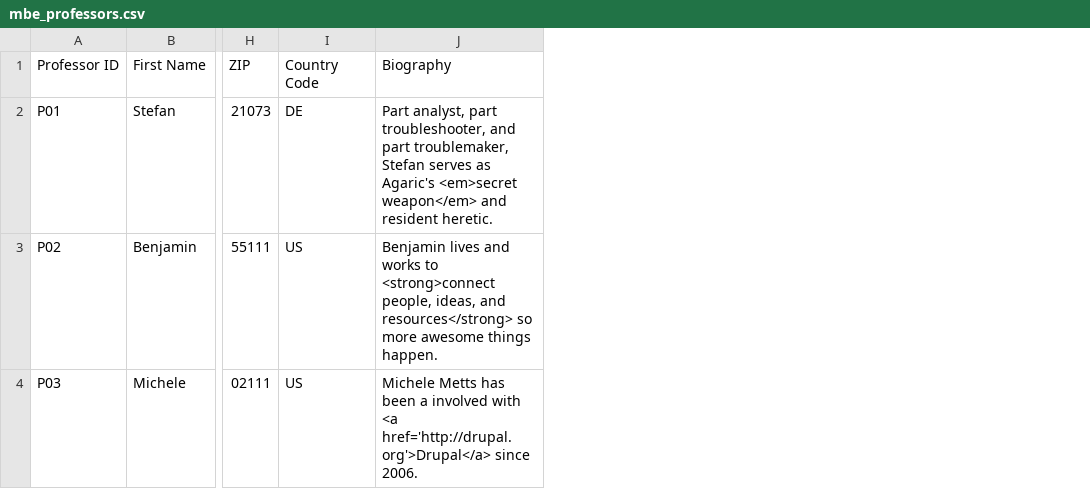
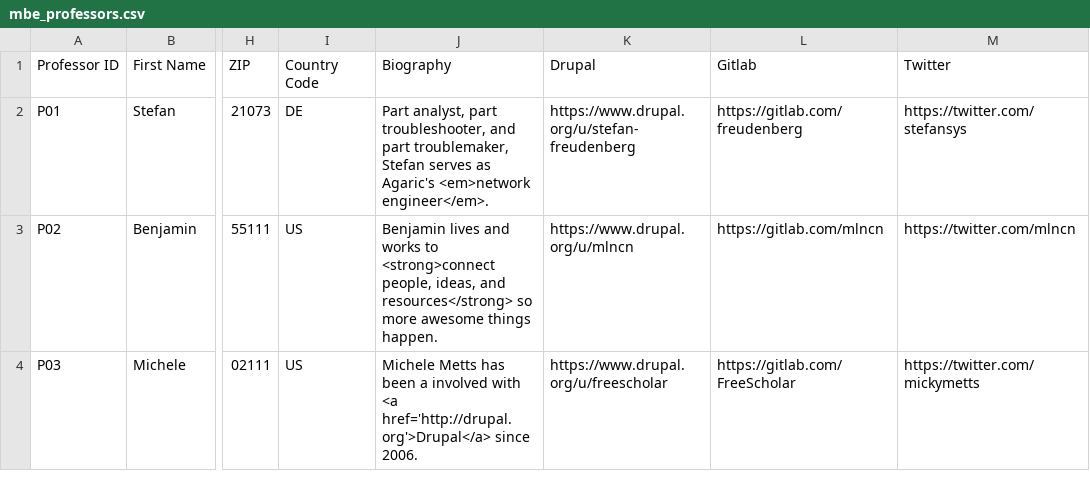
Before and after one commit to dinarcon/mbe_professors, a CSV file: sources/mbe_professors.csv, drawn as a sheet; only a part is shown, gaps mark what is left out; the diff names each change by its address in the sheet, - before the commit and + after, or states it on an @@ line.

```diff
--- a/sources/mbe_professors.csv
+++ b/sources/mbe_professors.csv
+column K (Drupal), rows 2-4: https://www.drupal.org/u/stefan-freudenberg | https://www.drupal.org/u/mlncn | https://www.drupal.org/u/freescholar
+column L (Gitlab), rows 2-4: https://gitlab.com/freudenberg | https://gitlab.com/mlncn | https://gitlab.com/FreeScholar
+column M (Twitter), rows 2-4: https://twitter.com/stefansys | https://twitter.com/mlncn | https://twitter.com/mickymetts
-J2 (Biography): …as Agaric's <em>secret weapon</em> and resident heretic.
+J2 (Biography): …as Agaric's <em>network engineer</em>.
```
Also changed, not shown: 1 other file.
